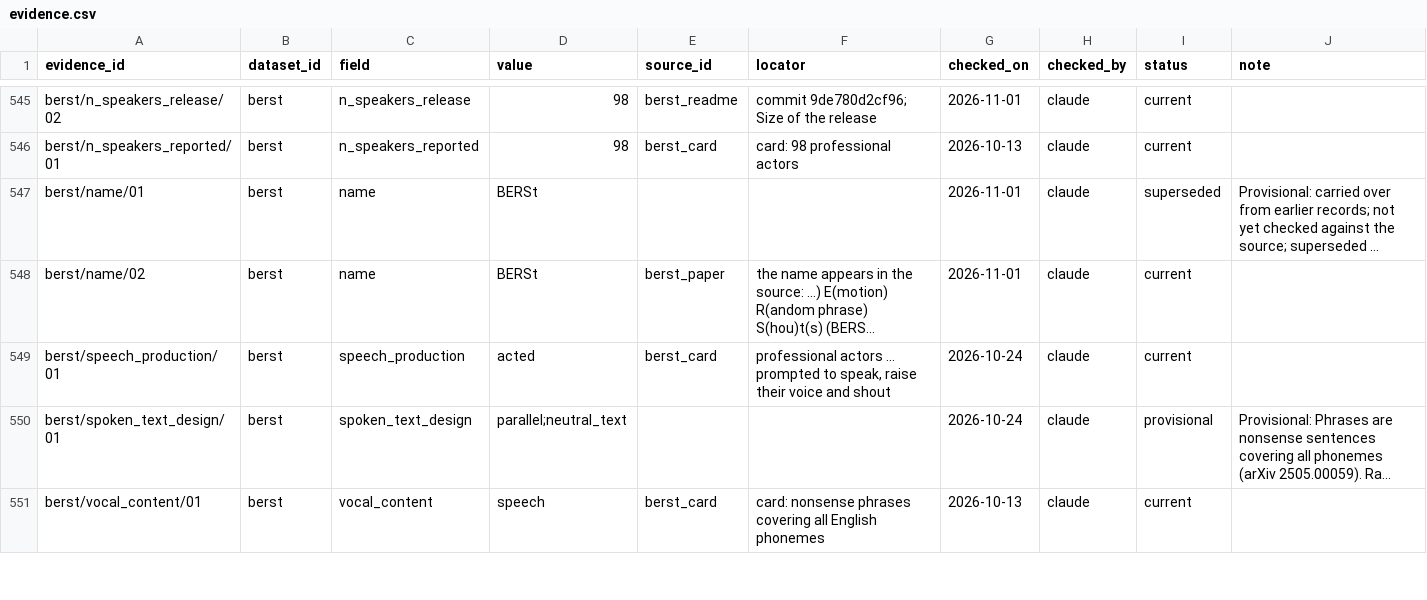
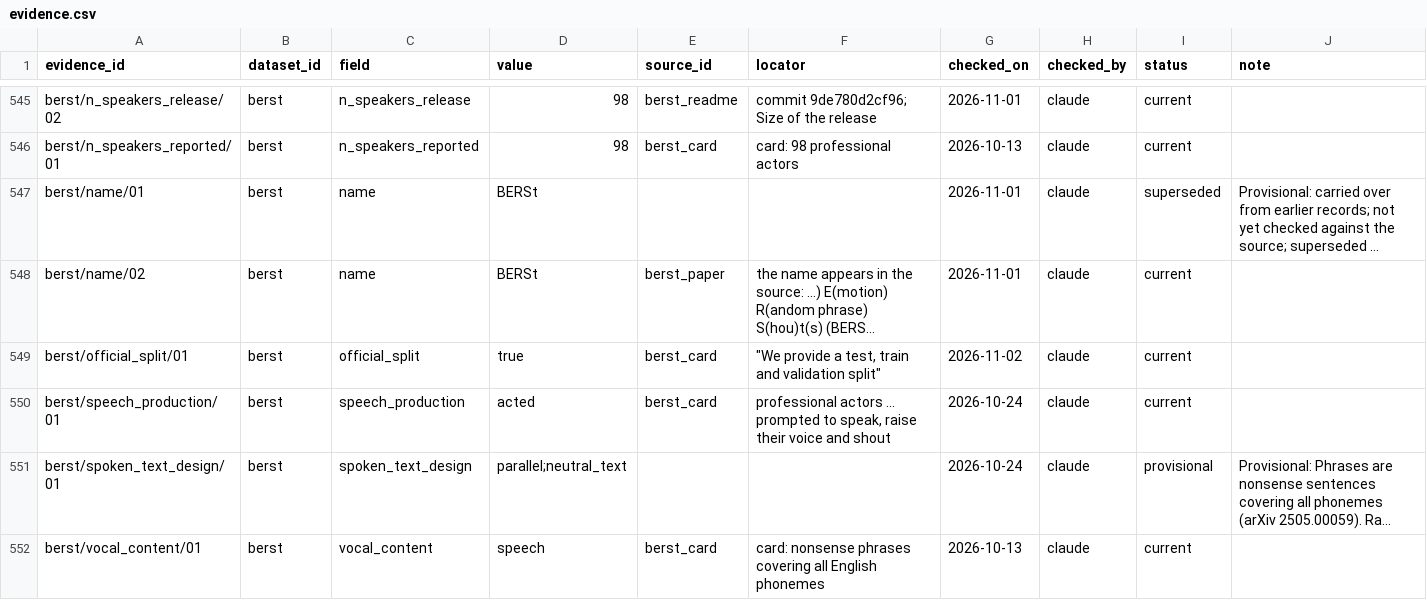
Before and after one commit to itoten/ser_dataset_db, a CSV file: data/evidence.csv, drawn as a sheet; only a part is shown, gaps mark what is left out; long unchanged cells end in …; the diff covers the shown part only; the diff names each change by its address in the sheet, - before the commit and + after, or states it on an @@ line.

```diff
--- a/data/evidence.csv
+++ b/data/evidence.csv
+row 549: berst/official_split/01 | berst | official_split | true | berst_card | "We provide a test, train and validation split" | 2026-11-02 | claude | current
```
Also changed, not shown: 16 added rows elsewhere in this file, data/datasets.csv, data/sources.csv, 2 other files.
